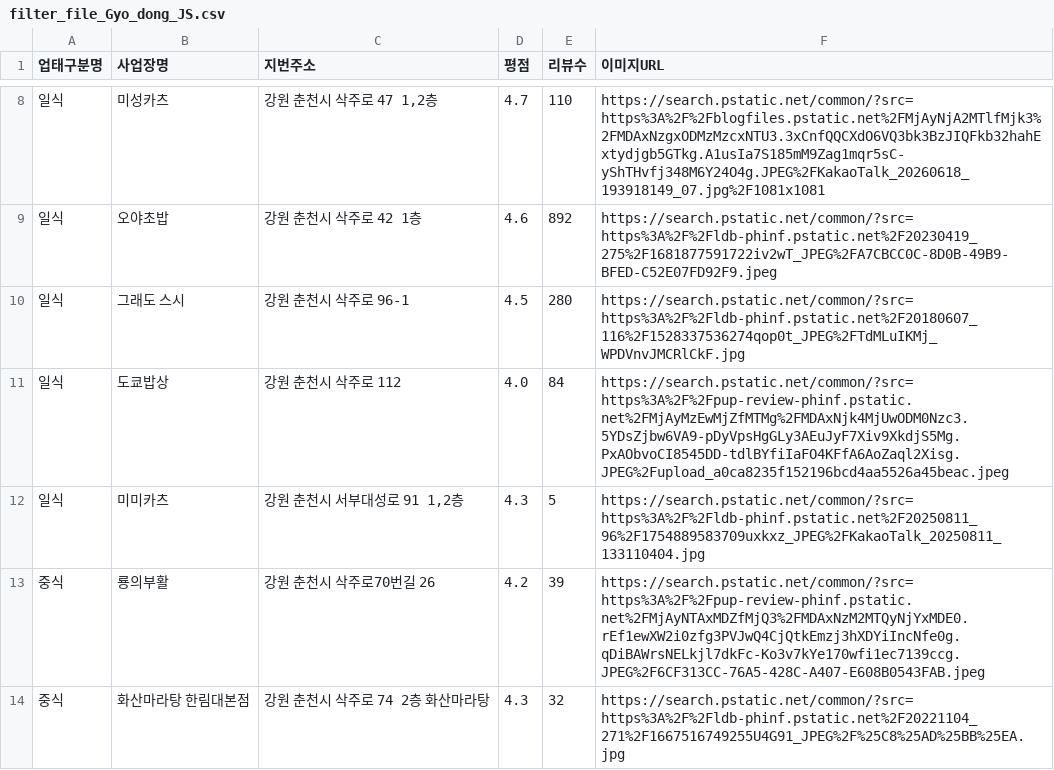
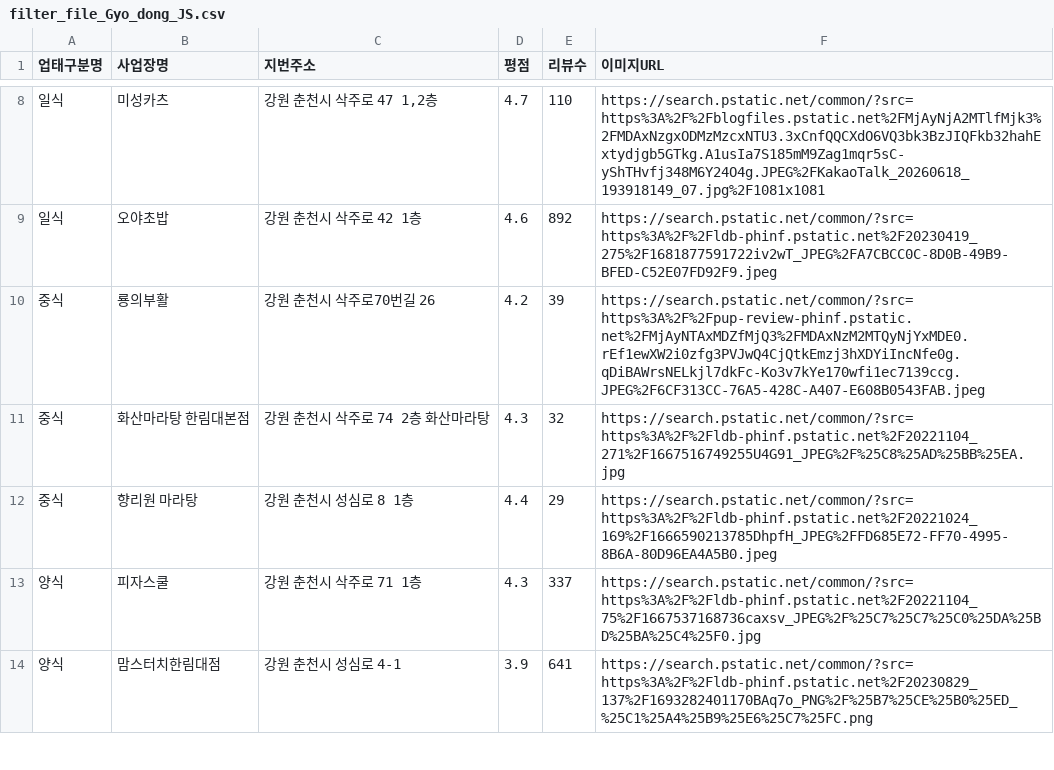
Before and after one commit to jinun02/Restaurant_List, a CSV file: 전국_음식점_정보csv/filter_file_Gyo_dong_JS.csv, drawn as a sheet; only a part is shown, gaps mark what is left out; the shorter side is filled out with more unchanged rows.

```diff
--- a/전국_음식점_정보csv/filter_file_Gyo_dong_JS.csv
+++ b/전국_음식점_정보csv/filter_file_Gyo_dong_JS.csv
@@ -9,5 +9,2 @@
 일식,오야초밥,강원 춘천시 삭주로 42 1층,4.6,892,https://search.pstatic.net/common/?src=https%3A%2F%2Fldb-phinf.pstatic.net%2F20230419_275%2F1681877591722iv2wT_JPEG%2FA7CBCC0C-8D0B-49B9-BFED-C52E07FD92F9.jpeg
-일식,그래도 스시,강원 춘천시 삭주로 96-1,4.5,280,https://search.pstatic.net/common/?src=https%3A%2F%2Fldb-phinf.pstatic.net%2F20180607_116%2F1528337536274qop0t_JPEG%2FTdMLuIKMj_WPDVnvJMCRlCkF.jpg
-일식,도쿄밥상,강원 춘천시 삭주로 112,4.0,84,https://search.pstatic.net/common/?src=https%3A%2F%2Fpup-review-phinf.pstatic.net%2FMjAyMzEwMjZfMTMg%2FMDAxNjk4MjUwODM0Nzc3.5YDsZjbw6VA9-pDyVpsHgGLy3AEuJyF7Xiv9XkdjS5Mg.PxAObvoCI8545DD-tdlBYfiIaFO4KFfA6AoZaql2Xisg.JPEG%2Fupload_a0ca8235f152196bcd4aa5526a45beac.jpeg
-일식,미미카츠,"강원 춘천시 서부대성로 91 1,2층",4.3,5,https://search.pstatic.net/common/?src=https%3A%2F%2Fldb-phinf.pstatic.net%2F20250811_96%2F1754889583709uxkxz_JPEG%2FKakaoTalk_20250811_133110404.jpg
 중식,룡의부활,강원 춘천시 삭주로70번길 26,4.2,39,https://search.pstatic.net/common/?src=https%3A%2F%2Fpup-review-phinf.pstatic.net%2FMjAyNTAxMDZfMjQ3%2FMDAxNzM2MTQyNjYxMDE0.rEf1ewXW2i0zfg3PVJwQ4CjQtkEmzj3hXDYiIncNfe0g.qDiBAWrsNELkjl7dkFc-Ko3v7kYe170wfi1ec7139ccg.JPEG%2F6CF313CC-76A5-428C-A407-E608B0543FAB.jpeg
```
Also changed, not shown: 전국_음식점_정보csv/filter_file_Gyo_dong_JS_geocoded.csv, 1 other file.
